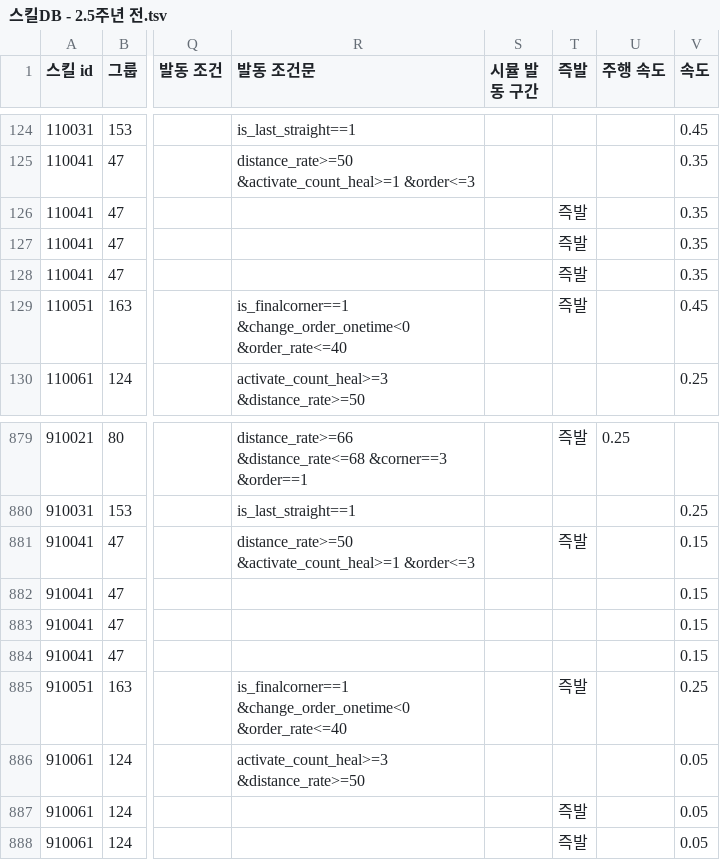
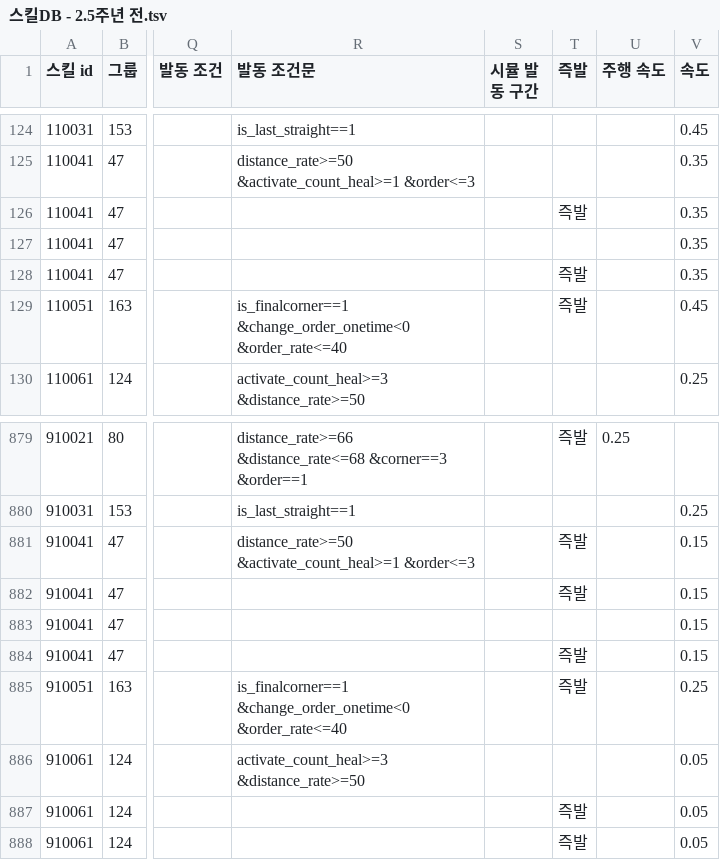
Before and after one commit to Ravenclaw5874/Auto-Bashin-Table-Generator, a TSV file: 스킬DB - 2.5주년 전.tsv, drawn as a sheet; only a part is shown, gaps mark what is left out; the diff names each change by its address in the sheet, - before the commit and + after, or states it on an @@ line.

Commit message:
뭉츄 즉발 수정

```diff
--- a/스킬DB - 2.5주년 전.tsv
+++ b/스킬DB - 2.5주년 전.tsv
-T127 (즉발): 즉발
+T127 (즉발): (empty)
-T882 (즉발): (empty)
+T882 (즉발): 즉발
-T884 (즉발): (empty)
+T884 (즉발): 즉발
```
